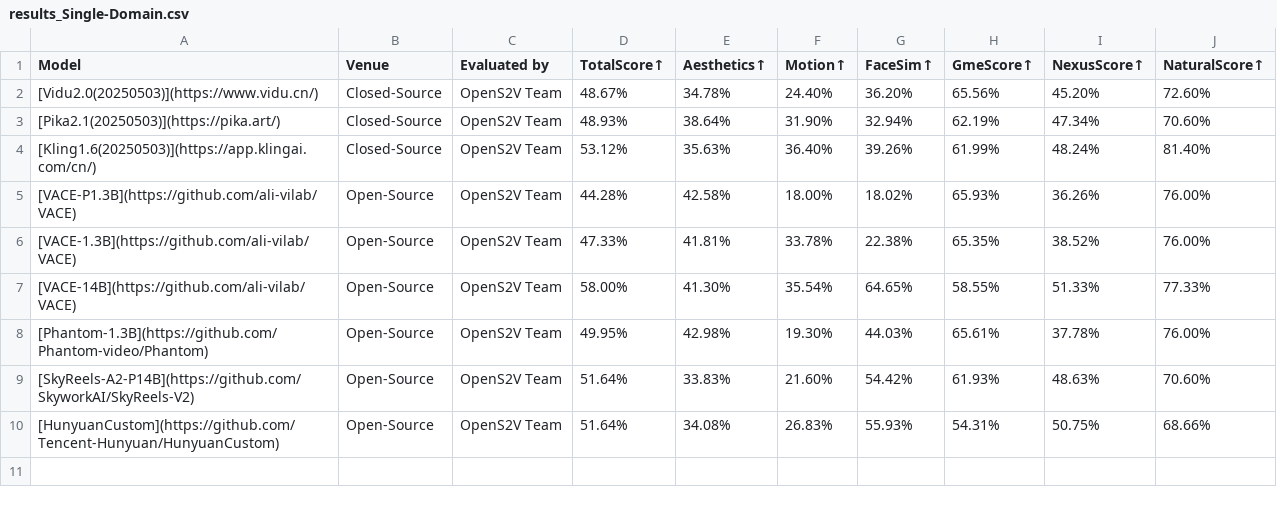
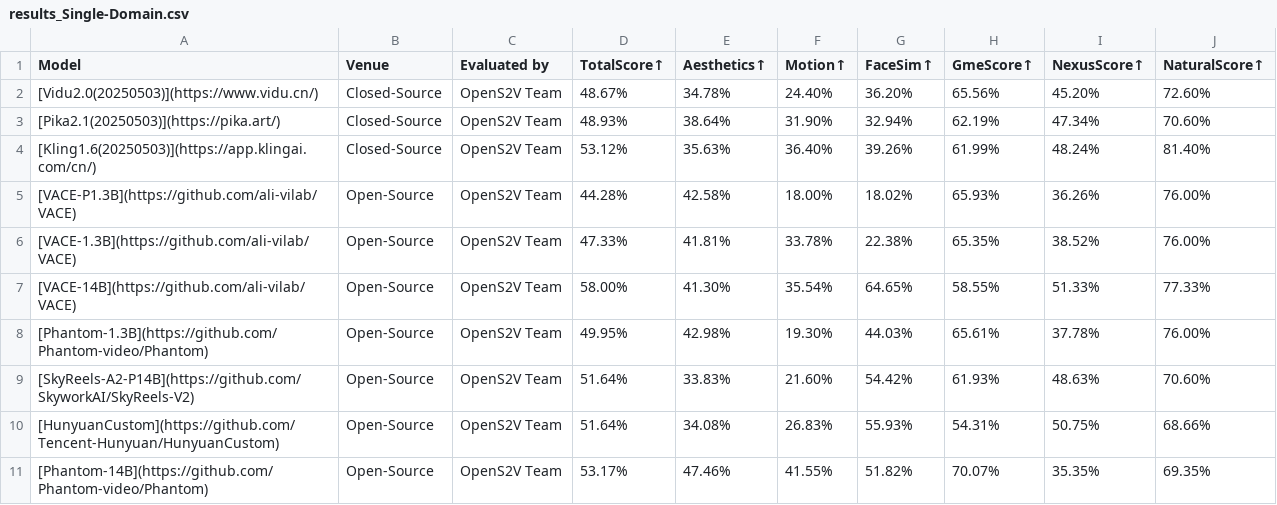
Before and after one commit to dreamofuture/OpenS2V-Nexus, a CSV file: leaderboard/file/results_Single-Domain.csv, drawn as a sheet.

```diff
--- a/leaderboard/file/results_Single-Domain.csv
+++ b/leaderboard/file/results_Single-Domain.csv
@@ -10 +10,2 @@ Model,Venue,Evaluated by,TotalScore↑,Aesthetics↑,Motion↑,FaceSim↑,GmeSco
 [HunyuanCustom](https://github.com/Tencent-Hunyuan/HunyuanCustom),Open-Source,OpenS2V Team,51.64%,34.08%,26.83%,55.93%,54.31%,50.75%,68.66%
+[Phantom-14B](https://github.com/Phantom-video/Phantom),Open-Source,OpenS2V Team,53.17%,47.46%,41.55%,51.82%,70.07%,35.35%,69.35%
```
Also changed, not shown: leaderboard/file/results_Human-Domain.csv, leaderboard/file/results_Open-Domain.csv, 2 other files.
